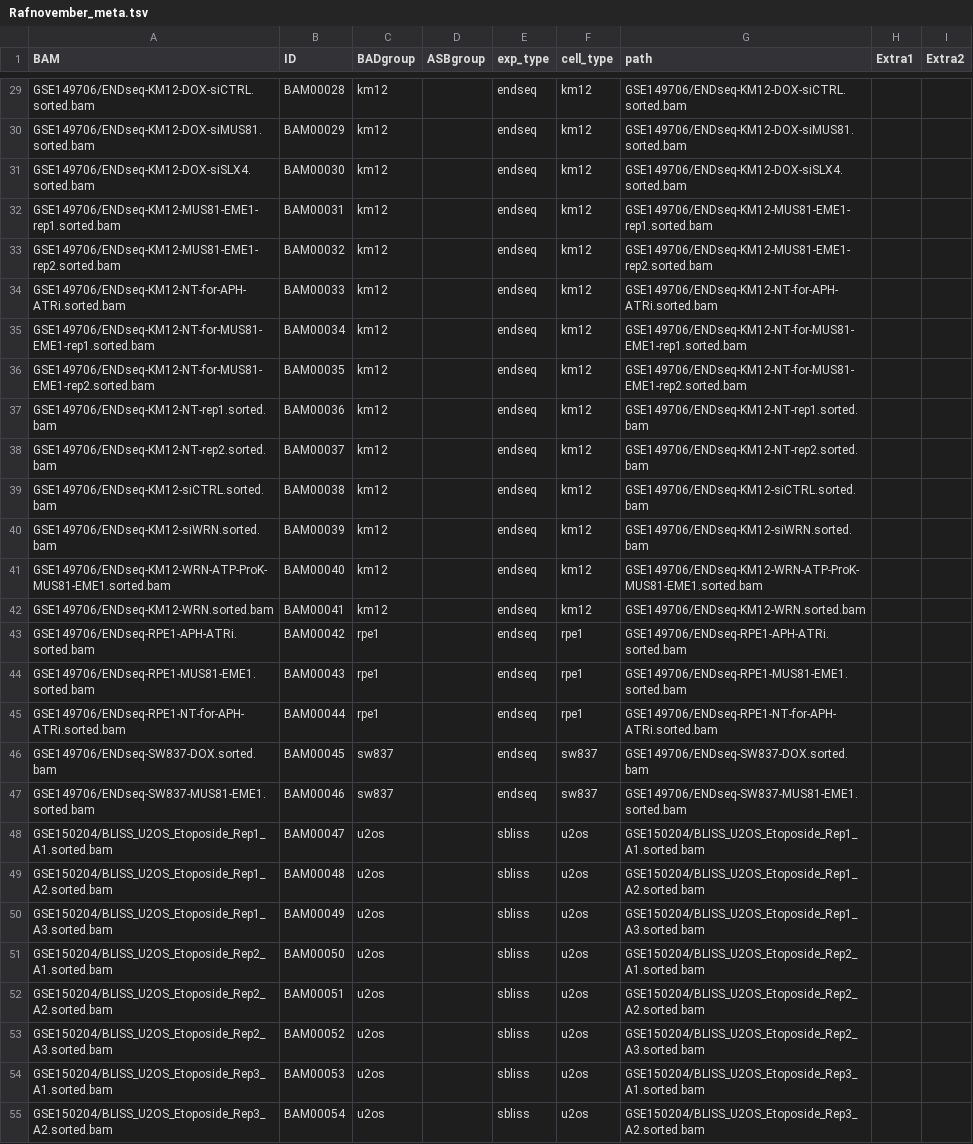
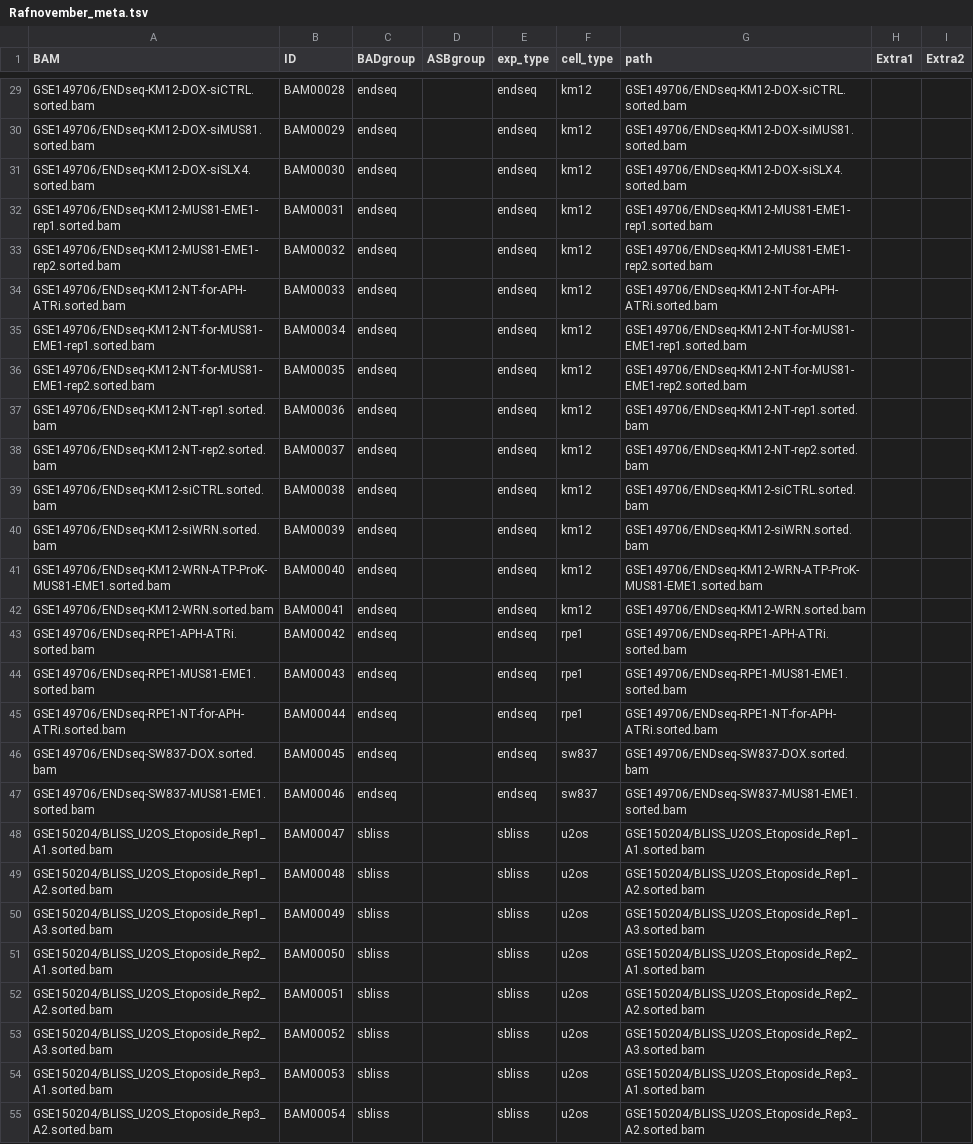
Before and after one commit to Aryunaa/viadastra, a TSV file: metas/Rafnovember_meta.tsv, drawn as a sheet; only a part is shown, gaps mark what is left out; the diff covers the shown part only; the diff names each change by its address in the sheet, - before the commit and + after, or states it on an @@ line.

```diff
--- a/metas/Rafnovember_meta.tsv
+++ b/metas/Rafnovember_meta.tsv
-C29:C42 (BADgroup): km12
+C29:C42 (BADgroup): endseq
-C43:C45 (BADgroup): rpe1
+C43:C45 (BADgroup): endseq
-C46:C47 (BADgroup): sw837
+C46:C47 (BADgroup): endseq
-C48:C55 (BADgroup): u2os
+C48:C55 (BADgroup): sbliss
```
Also changed, not shown: 40 edited cells elsewhere in this file.
